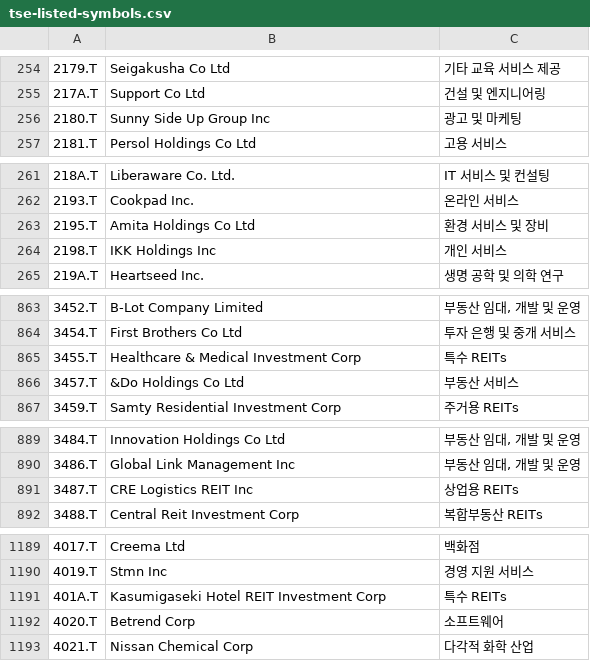
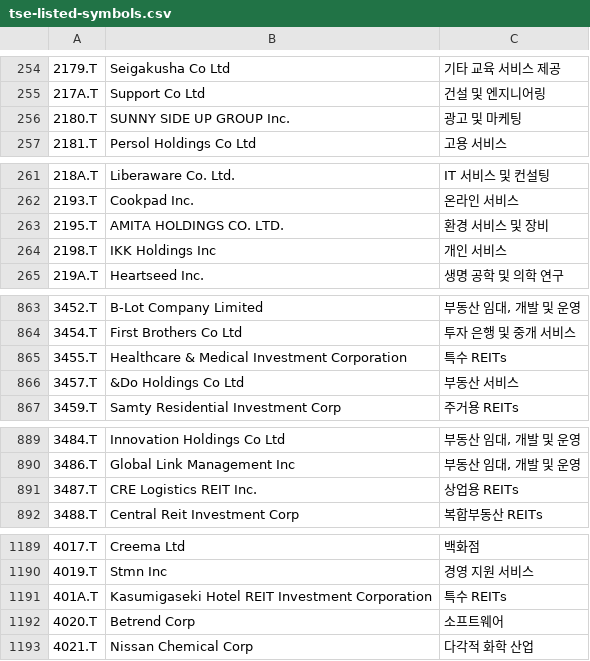
Before and after one commit to benjaminpo/finance-dataset, a CSV file: config/listings/tse-listed-symbols.csv, drawn as a sheet; only a part is shown, gaps mark what is left out; the diff covers the shown part only; the diff names each change by its address in the sheet, - before the commit and + after, or states it on an @@ line.

```diff
--- a/config/listings/tse-listed-symbols.csv
+++ b/config/listings/tse-listed-symbols.csv
-B256: Sunny Side Up Group Inc
+B256: SUNNY SIDE UP GROUP Inc.
-B263: Amita Holdings Co Ltd
+B263: AMITA HOLDINGS CO. LTD.
-B865: Healthcare & Medical Investment Corp
+B865: Healthcare & Medical Investment Corporation
-B891: CRE Logistics REIT Inc
+B891: CRE Logistics REIT Inc.
-B1191: Kasumigaseki Hotel REIT Investment Corp
+B1191: Kasumigaseki Hotel REIT Investment Corporation
```
Also changed, not shown: 4 edited cells elsewhere in this file, config/listings/twse-listed-symbols.csv.
